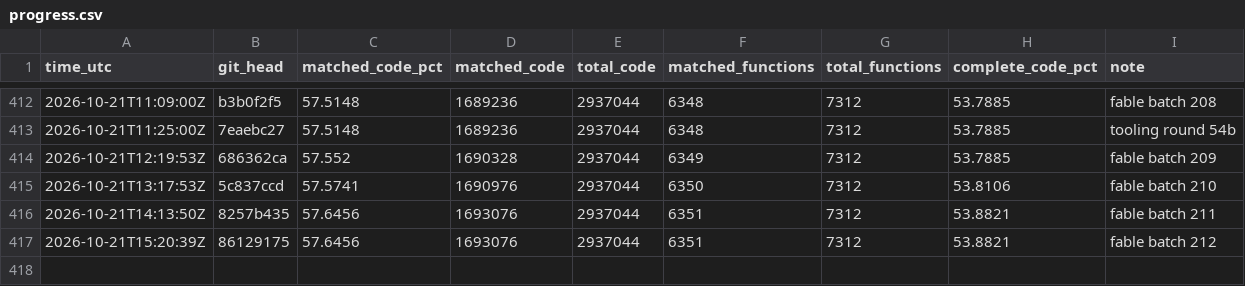
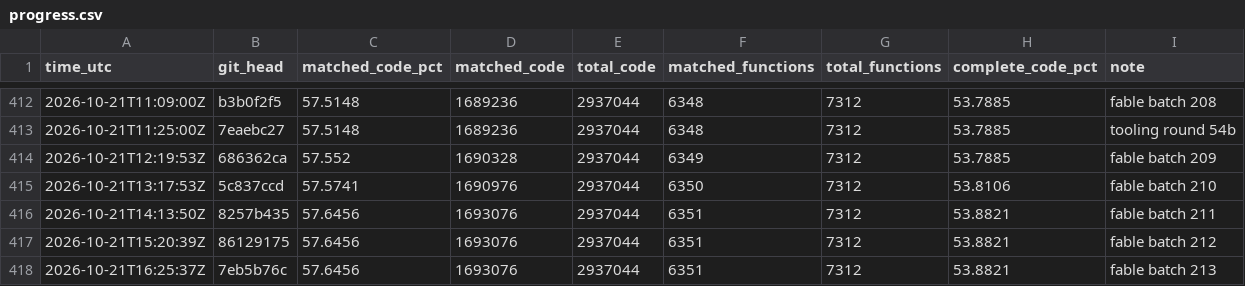
Before and after one commit to deltawave784/fzgx, a CSV file: state/progress.csv, drawn as a sheet; only a part is shown, gaps mark what is left out; the diff names each change by its address in the sheet, - before the commit and + after, or states it on an @@ line.

```diff
--- a/state/progress.csv
+++ b/state/progress.csv
+row 418: 2026-10-21T16:25:37Z | 7eb5b76c | 57.6456 | 1693076 | 2937044 | 6351 | 7312 | 53.8821 | fable batch 213
```
